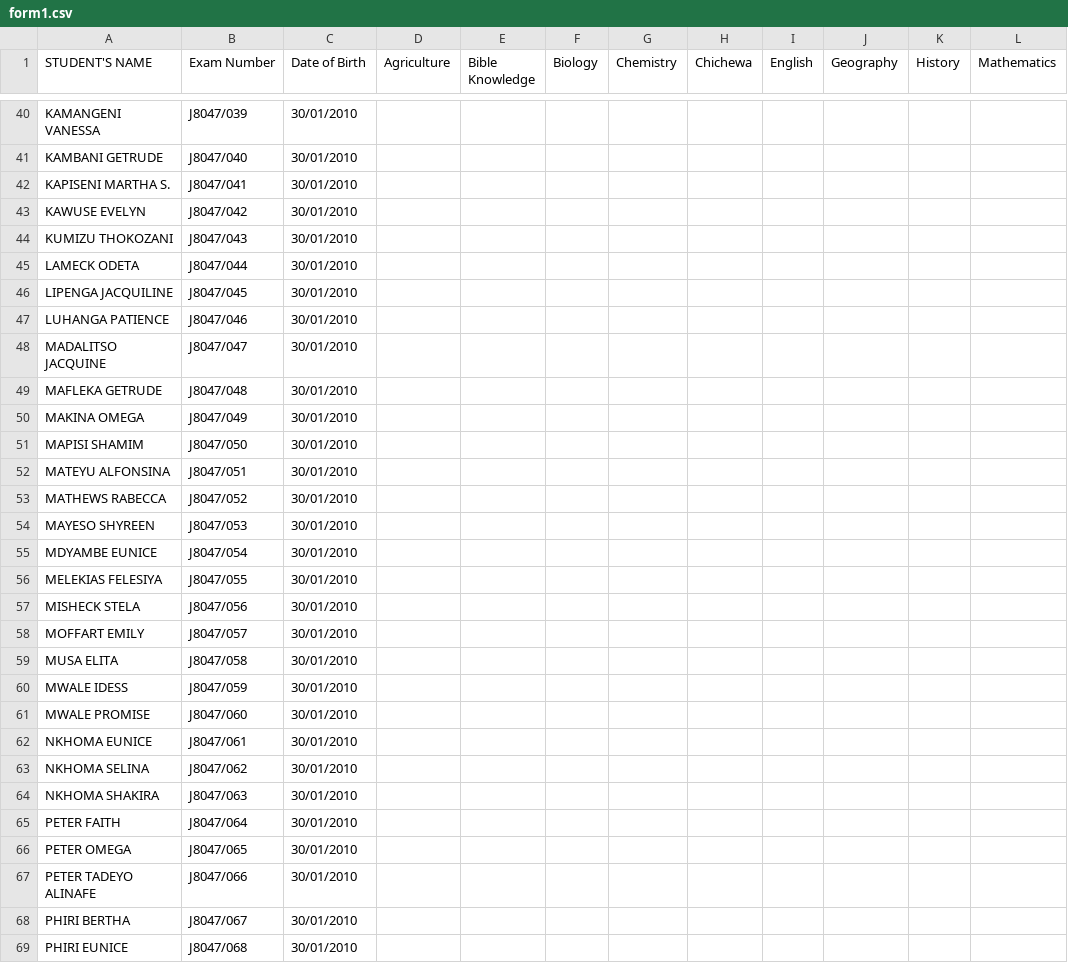
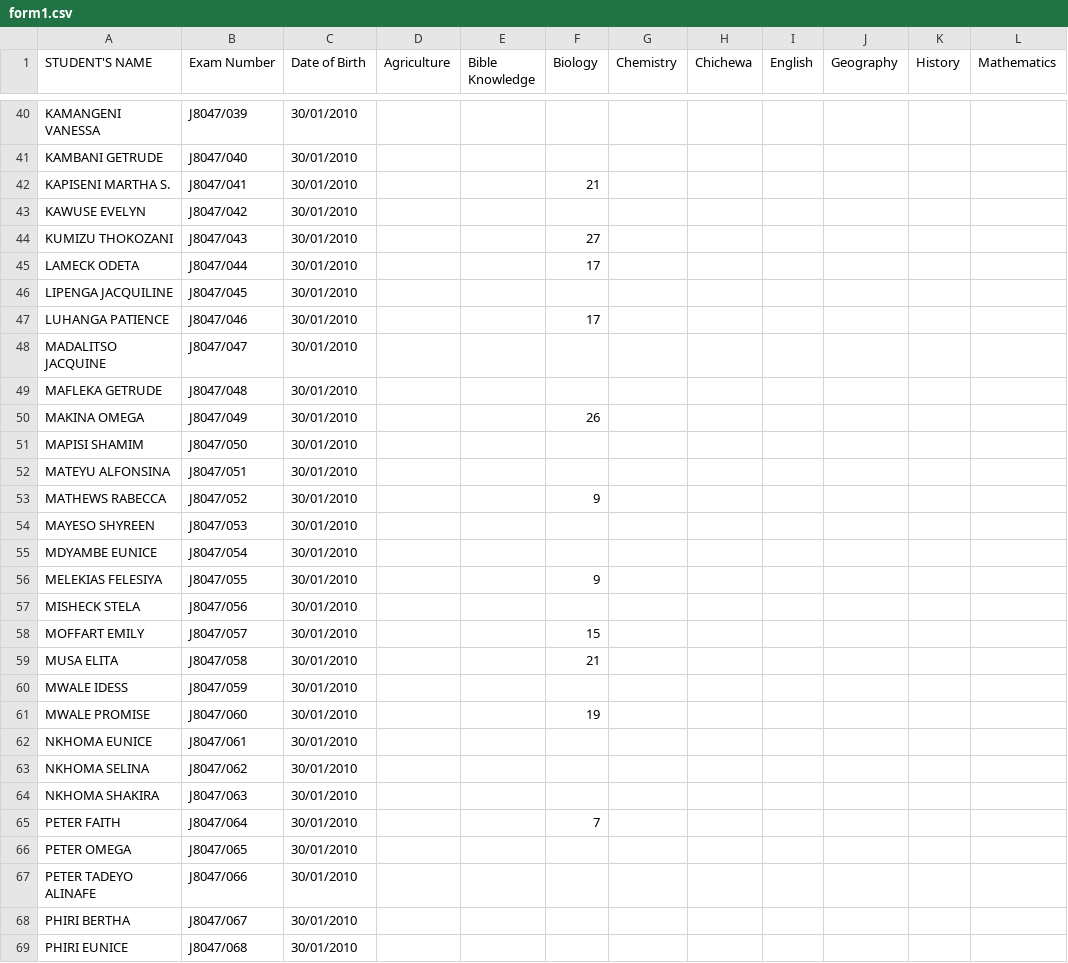
Before and after one commit to magawass/ExApp, a CSV file: form1.csv, drawn as a sheet; only a part is shown, gaps mark what is left out; the diff covers the shown part only; the diff names each change by its address in the sheet, - before the commit and + after, or states it on an @@ line.

Commit message:
Update: form1 - Biology (2/17/2026, 11:28:19 AM)

```diff
--- a/form1.csv
+++ b/form1.csv
-F42 (Biology): (empty)
+F42 (Biology): 21
-F44 (Biology): (empty)
+F44 (Biology): 27
-F45 (Biology): (empty)
+F45 (Biology): 17
-F47 (Biology): (empty)
+F47 (Biology): 17
-F50 (Biology): (empty)
+F50 (Biology): 26
-F53 (Biology): (empty)
+F53 (Biology): 9
-F56 (Biology): (empty)
+F56 (Biology): 9
-F58 (Biology): (empty)
+F58 (Biology): 15
-F59 (Biology): (empty)
+F59 (Biology): 21
-F61 (Biology): (empty)
+F61 (Biology): 19
-F65 (Biology): (empty)
+F65 (Biology): 7
```
Also changed, not shown: 22 edited cells elsewhere in this file.
